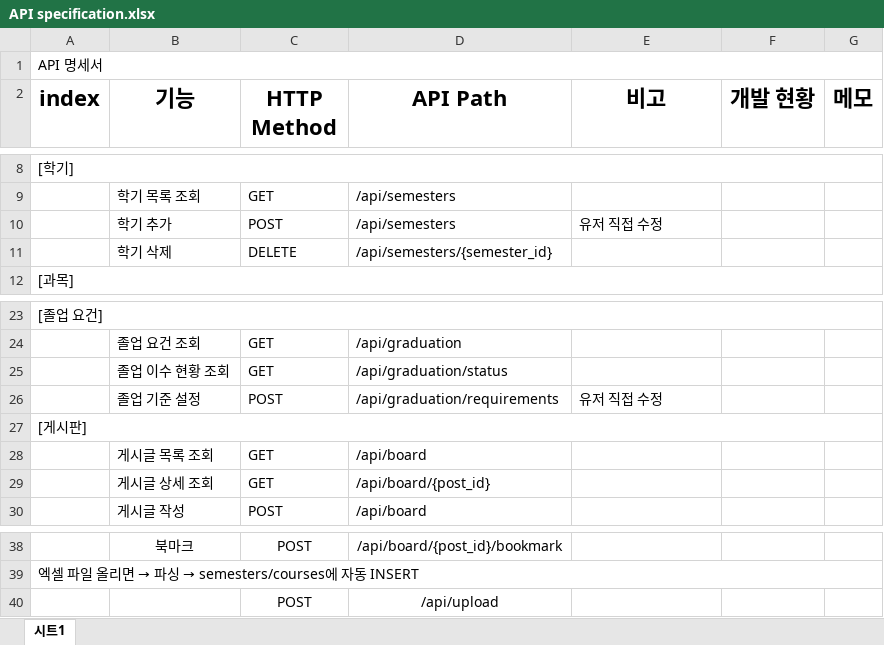
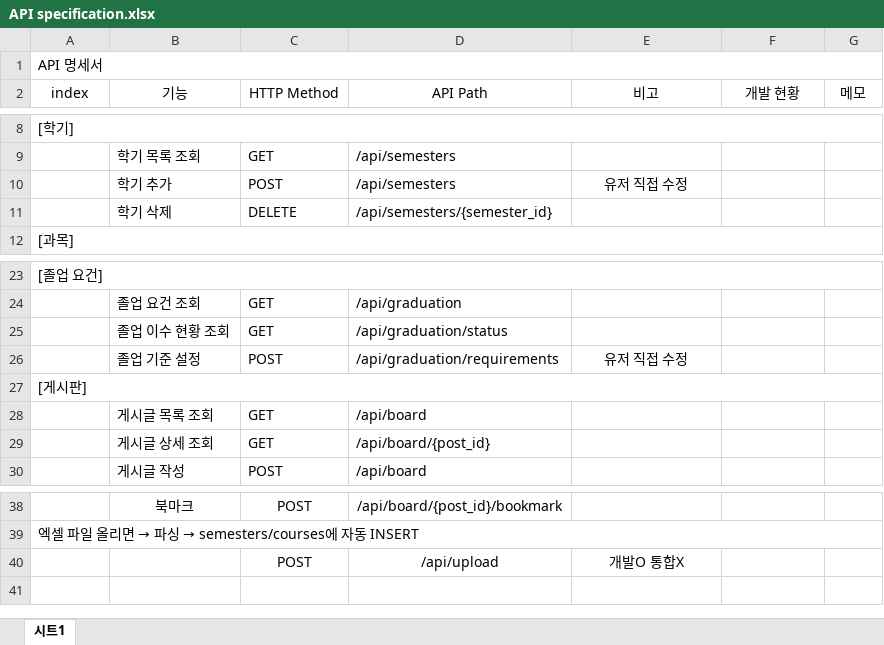
Before and after one commit to WebSW-FinalProject/FinalProject, an Excel workbook: API specification.xlsx, sheet 시트1, drawn as a sheet; only a part is shown, gaps mark what is left out; values as stored, in another font and other column widths than the file's, no borders; conditional formats not drawn; the diff names each change by its address in the sheet, - before the commit and + after, or states it on an @@ line.

```diff
--- a/API specification.xlsx (sheet 시트1)
+++ b/API specification.xlsx (sheet 시트1)
-A2:G2 bold: on
+A2:G2 bold: off, text size: smaller
-E10 alignment: left
+E10 alignment: center
-E26 alignment: left
+E26 alignment: center
-E40 (비고): (empty)
+E40 (비고): 개발O 통합X
```
Also changed, not shown: 31 other files.
